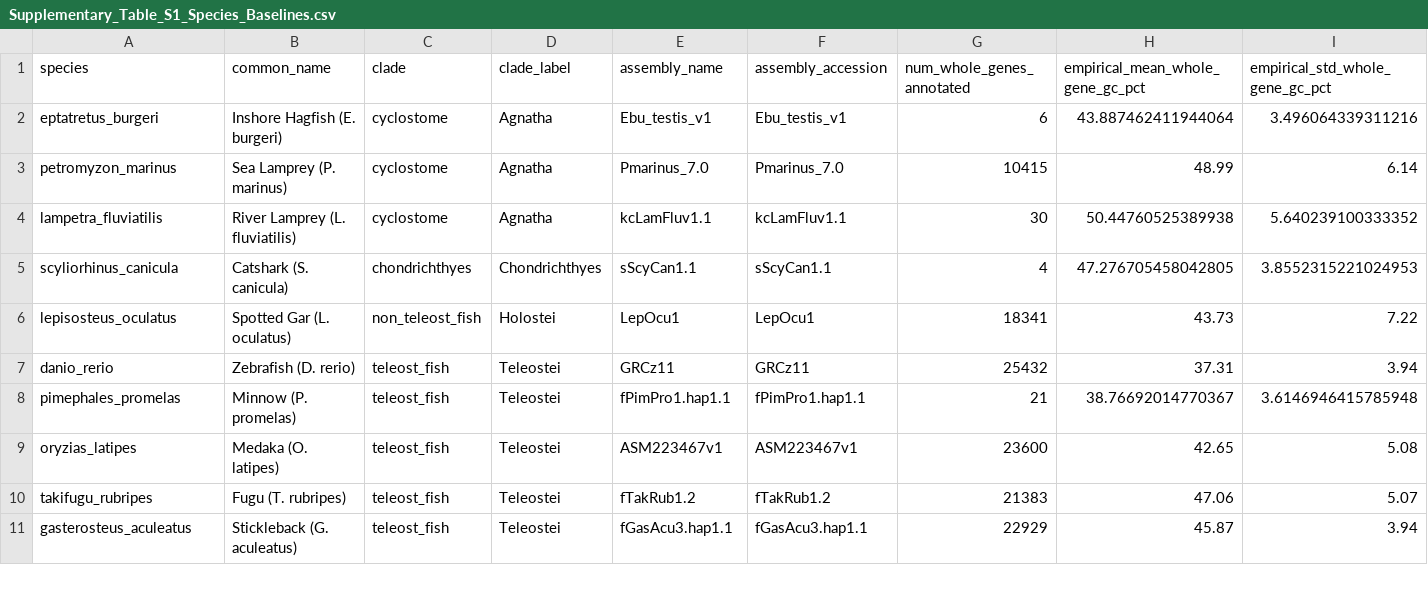
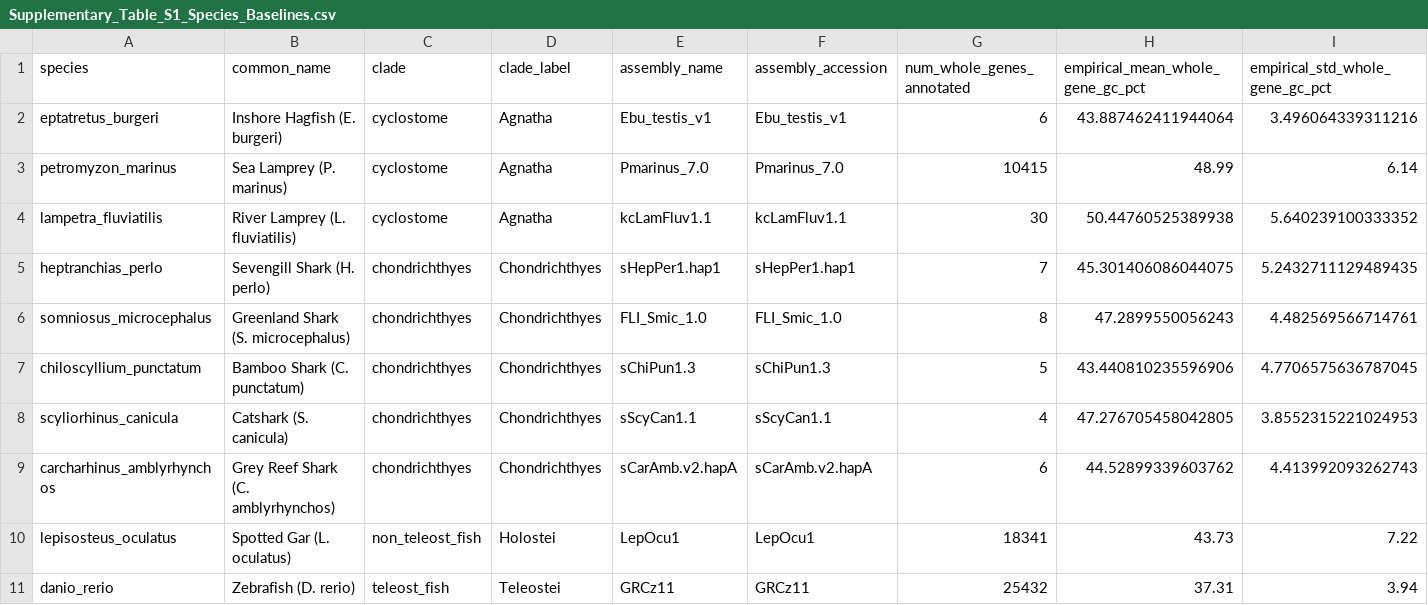
Before and after one commit to ibrahimus/globin, a CSV file: results/Supplementary_Table_S1_Species_Baselines.csv, drawn as a sheet; only a part is shown; the shorter side is filled out with more unchanged rows; rows hold the shown columns only; the diff names each change by its address in the sheet, - before the commit and + after, or states it on an @@ line.

```diff
--- a/results/Supplementary_Table_S1_Species_Baselines.csv
+++ b/results/Supplementary_Table_S1_Species_Baselines.csv
+row 5: heptranchias_perlo | Sevengill Shark (H. perlo) | chondrichthyes | Chondrichthyes | sHepPer1.hap1 | sHepPer1.hap1 | 7 | 45.301406086044075 | 5.2432711129489435
+row 6: somniosus_microcephalus | Greenland Shark (S. microcephalus) | chondrichthyes | Chondrichthyes | FLI_Smic_1.0 | FLI_Smic_1.0 | 8 | 47.2899550056243 | 4.482569566714761
+row 7: chiloscyllium_punctatum | Bamboo Shark (C. punctatum) | chondrichthyes | Chondrichthyes | sChiPun1.3 | sChiPun1.3 | 5 | 43.440810235596906 | 4.7706575636787045
+row 9: carcharhinus_amblyrhynchos | Grey Reef Shark (C. amblyrhynchos) | chondrichthyes | Chondrichthyes | sCarAmb.v2.hapA | sCarAmb.v2.hapA | 6 | 44.52899339603762 | 4.413992093262743
```
Also changed, not shown: results/Supplementary_Table_S2_Globin_Loci_Summary.csv, results/curated_intervals.csv, 33 other files.
